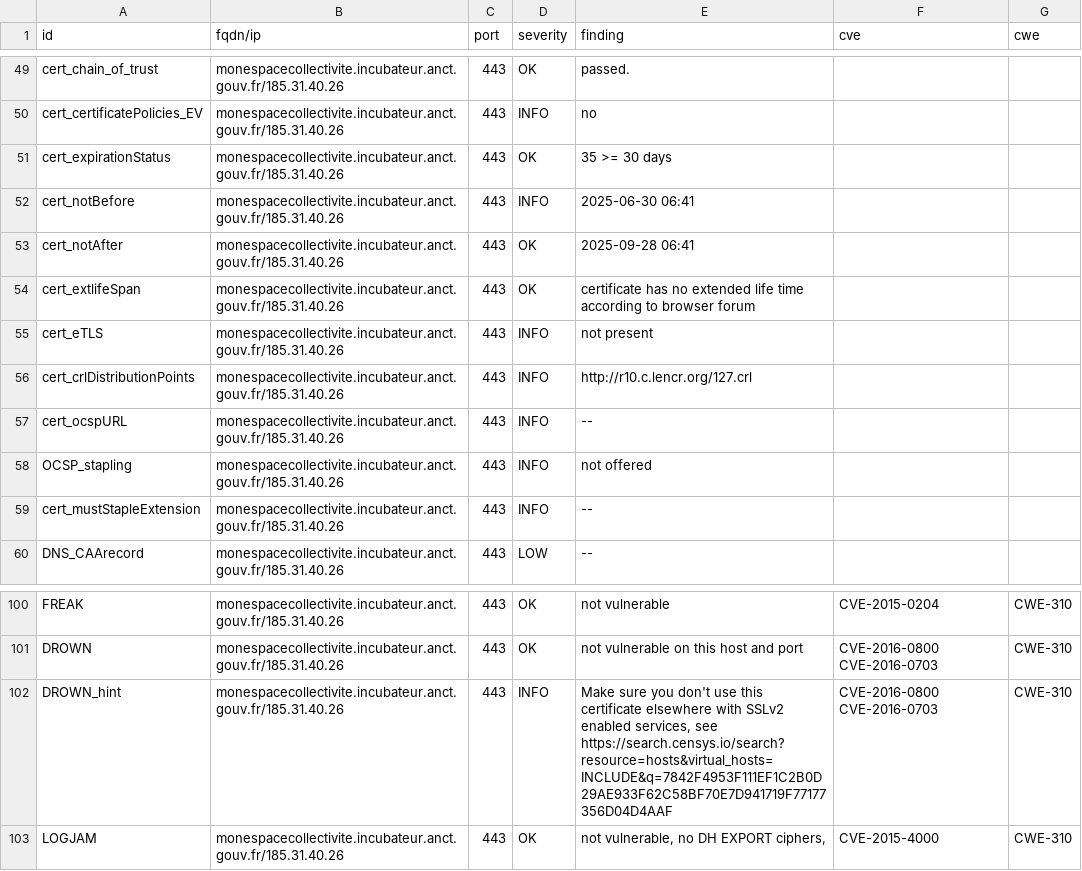
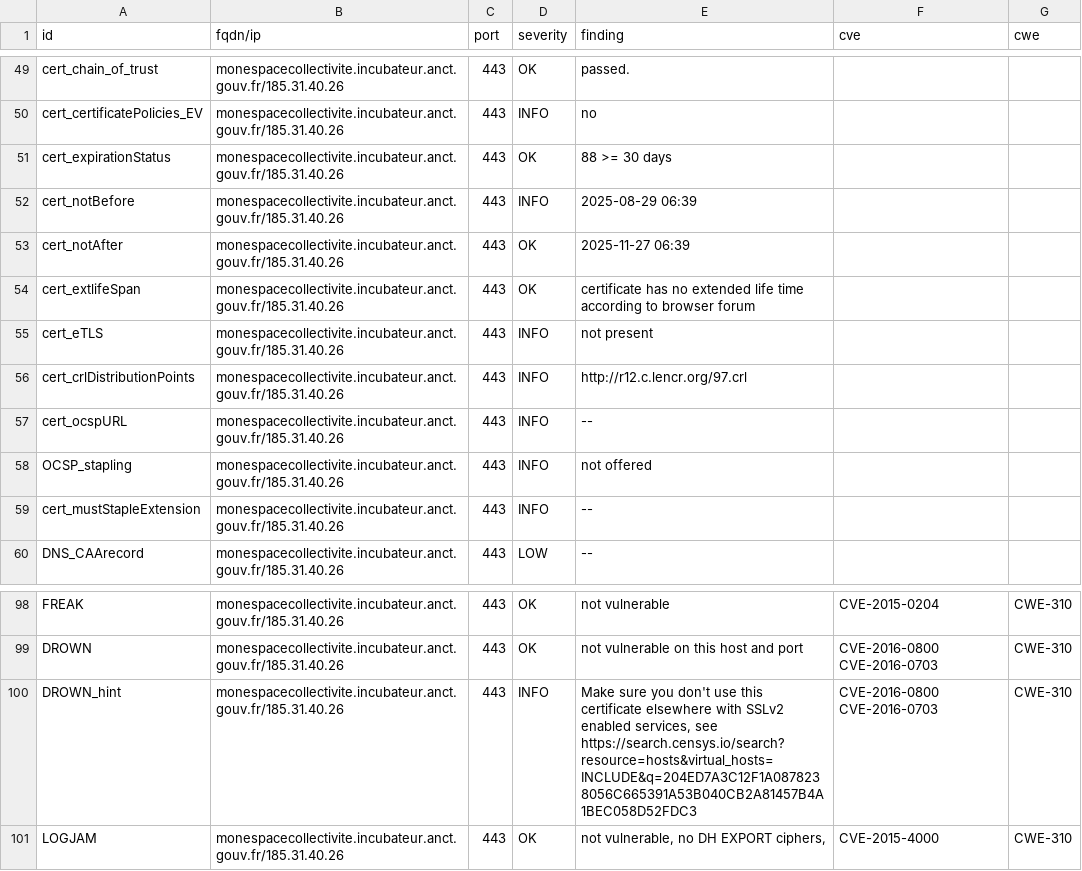
Before and after one commit to incubateur-territoires/dashlord, a CSV file: results/aHR0cHM6Ly9tb25lc3BhY2Vjb2xsZWN0aXZpdGUuaW5jdWJhdGV1ci5hbmN0LmdvdXYuZnIv/testssl.csv, drawn as a sheet; only a part is shown, gaps mark what is left out; the diff covers the shown part only.

```diff
--- a/results/aHR0cHM6Ly9tb25lc3BhY2Vjb2xsZWN0aXZpdGUuaW5jdWJhdGV1ci5hbmN0LmdvdXYuZnIv/testssl.csv
+++ b/results/aHR0cHM6Ly9tb25lc3BhY2Vjb2xsZWN0aXZpdGUuaW5jdWJhdGV1ci5hbmN0LmdvdXYuZnIv/testssl.csv
@@ -50,8 +50,8 @@
 "cert_certificatePolicies_EV","monespacecollectivite.incubateur.anct.gouv.fr/185.31.40.26","443","INFO","no","",""
-"cert_expirationStatus","monespacecollectivite.incubateur.anct.gouv.fr/185.31.40.26","443","OK","35 >= 30 days","",""
-"cert_notBefore","monespacecollectivite.incubateur.anct.gouv.fr/185.31.40.26","443","INFO","2025-06-30 06:41","",""
-"cert_notAfter","monespacecollectivite.incubateur.anct.gouv.fr/185.31.40.26","443","OK","2025-09-28 06:41","",""
+"cert_expirationStatus","monespacecollectivite.incubateur.anct.gouv.fr/185.31.40.26","443","OK","88 >= 30 days","",""
+"cert_notBefore","monespacecollectivite.incubateur.anct.gouv.fr/185.31.40.26","443","INFO","2025-08-29 06:39","",""
+"cert_notAfter","monespacecollectivite.incubateur.anct.gouv.fr/185.31.40.26","443","OK","2025-11-27 06:39","",""
 "cert_extlifeSpan","monespacecollectivite.incubateur.anct.gouv.fr/185.31.40.26","443","OK","certificate has no extended life time according to browser forum","",""
 "cert_eTLS","monespacecollectivite.incubateur.anct.gouv.fr/185.31.40.26","443","INFO","not present","",""
-"cert_crlDistributionPoints","monespacecollectivite.incubateur.anct.gouv.fr/185.31.40.26","443","INFO","http://r10.c.lencr.org/127.crl","",""
+"cert_crlDistributionPoints","monespacecollectivite.incubateur.anct.gouv.fr/185.31.40.26","443","INFO","http://r12.c.lencr.org/97.crl","",""
 "cert_ocspURL","monespacecollectivite.incubateur.anct.gouv.fr/185.31.40.26","443","INFO","--","",""
@@ -101,3 +99,3 @@
 "DROWN","monespacecollectivite.incubateur.anct.gouv.fr/185.31.40.26","443","OK","not vulnerable on this host and port","CVE-2016-0800 CVE-2016-0703","CWE-310"
-"DROWN_hint","monespacecollectivite.incubateur.anct.gouv.fr/185.31.40.26","443","INFO","Make sure you don't use this certificate elsewhere with SSLv2 enabled services, see https://search.censys.io/search?resource=hosts&virtual_hosts=INCLUDE&q=7842F4953F111EF1C2B0D29AE933F62C58BF70E7D941719F77177356D04D4AAF","CVE-2016-0800 CVE-2016-0703","CWE-310"
+"DROWN_hint","monespacecollectivite.incubateur.anct.gouv.fr/185.31.40.26","443","INFO","Make sure you don't use this certificate elsewhere with SSLv2 enabled services, see https://search.censys.io/search?resource=hosts&virtual_hosts=INCLUDE&q=204ED7A3C12F1A0878238056C665391A53B040CB2A81457B4A1BEC058D52FDC3","CVE-2016-0800 CVE-2016-0703","CWE-310"
 "LOGJAM","monespacecollectivite.incubateur.anct.gouv.fr/185.31.40.26","443","OK","not vulnerable, no DH EXPORT ciphers,","CVE-2015-4000","CWE-310"
```
Also changed, not shown: 2 removed rows and 11 edited cells elsewhere in this file, 8 other files.
